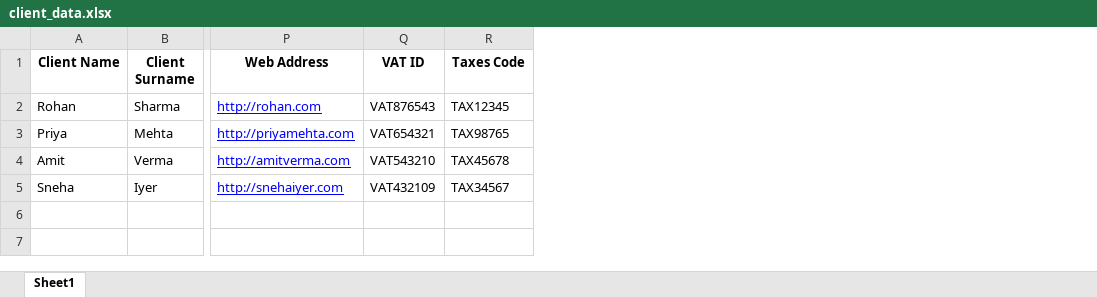
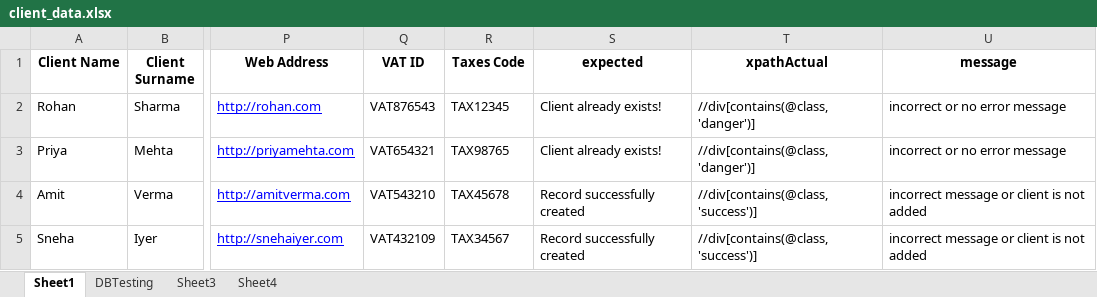
Before and after one commit to amolujagare123/POM, an Excel workbook: Data/client_data.xlsx, sheet Sheet1, drawn as a sheet; only a part is shown, gaps mark what is left out; values as stored, in another font and other column widths than the file's, no borders; the diff names each change by its address in the sheet, - before the commit and + after, or states it on an @@ line.

```diff
--- a/Data/client_data.xlsx (sheet Sheet1)
+++ b/Data/client_data.xlsx (sheet Sheet1)
+sheet tab: DBTesting
+sheet tab: Sheet3
+sheet tab: Sheet4
+column S (expected), rows 2-5: Client already exists! | Client already exists! | Record successfully created | Record successfully created
+column T (xpathActual), rows 2-5: //div[contains(@class,'danger')] | //div[contains(@class,'danger')] | //div[contains(@class,'success')] | //div[contains(@class,'success')]
+column U (message), rows 2-5: incorrect or no error message | incorrect or no error message | incorrect message or client is not added | incorrect message or client is not added
```
Also changed, not shown: 5 other files.
